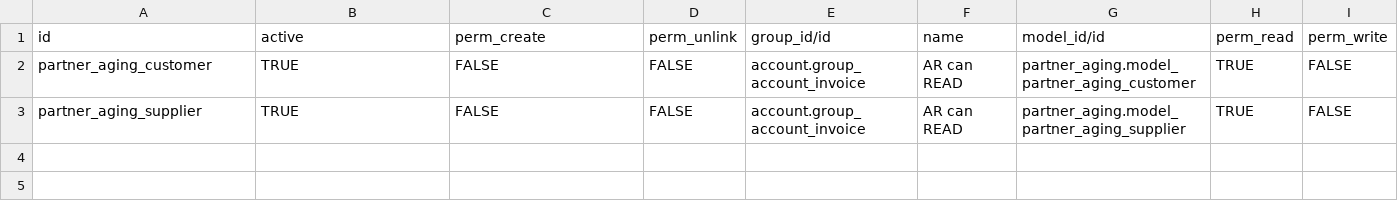
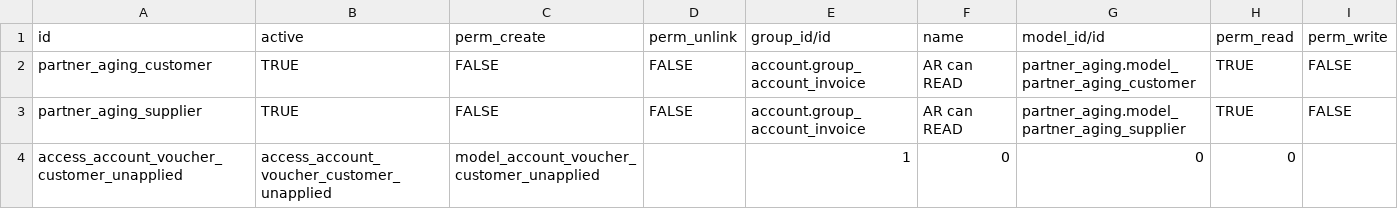
Before and after one commit to OCA/account-invoice-reporting, a CSV file: partner_aging/security/ir.model.access.csv, drawn as a sheet; the diff names each change by its address in the sheet, - before the commit and + after, or states it on an @@ line.

Commit message:
[IMP] Add missing access rules

```diff
--- a/partner_aging/security/ir.model.access.csv
+++ b/partner_aging/security/ir.model.access.csv
+row 4: access_account_voucher_customer_unapplied | access_account_voucher_customer_unapplied | model_account_voucher_customer_unapplied |  | 1 | 0 | 0 | 0
```
